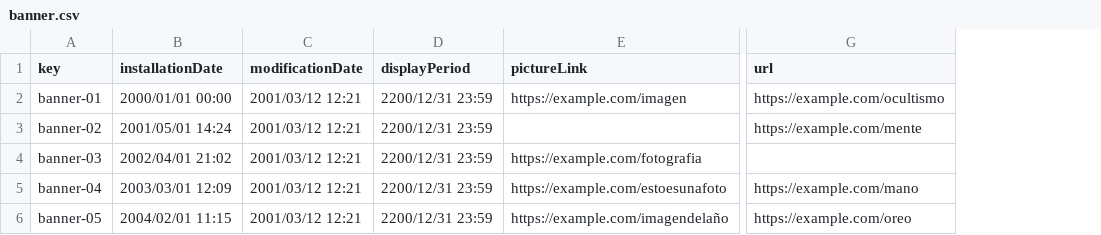
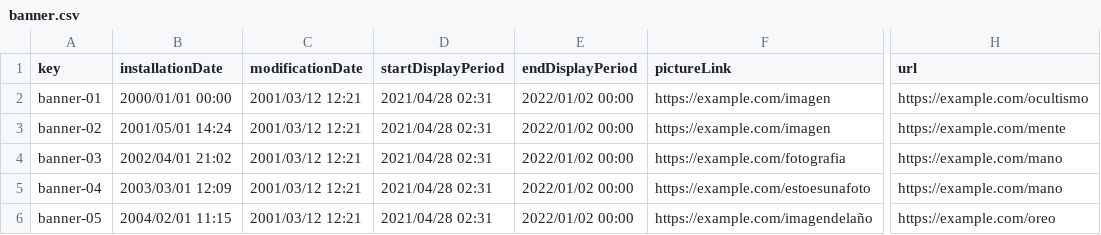
Before and after one commit to alvaro-us/Acme-One-C1.031, a CSV file: src/main/webapp/WEB-INF/resources/sample-data/banner.csv, drawn as a sheet; only a part is shown, gaps mark what is left out; removed rows and columns are numbered as before the commit, all else as after; the diff names each change by its address in the sheet, - before the commit and + after, or states it on an @@ line.

```diff
--- a/src/main/webapp/WEB-INF/resources/sample-data/banner.csv
+++ b/src/main/webapp/WEB-INF/resources/sample-data/banner.csv
-column D (displayPeriod), rows 2-6: all 2200/12/31 23:59
+column D (startDisplayPeriod), rows 2-6: all 2021/04/28 02:31
+column E (endDisplayPeriod), rows 2-6: all 2022/01/02 00:00
-F3 (pictureLink): (empty)
+F3 (pictureLink): https://example.com/imagen
-H4 (url): (empty)
+H4 (url): https://example.com/mano
```
Also changed, not shown: src/main/webapp/WEB-INF/resources/sample-data/trainingSession.csv, 1 other file.
